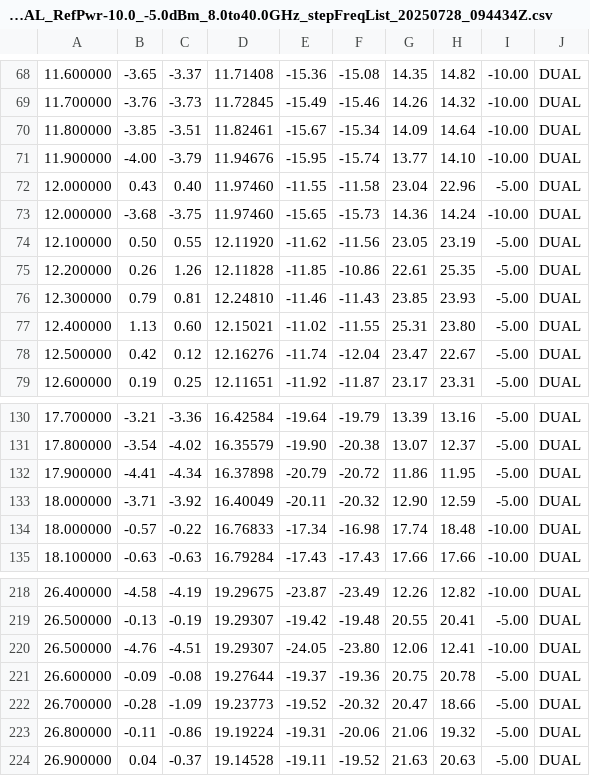
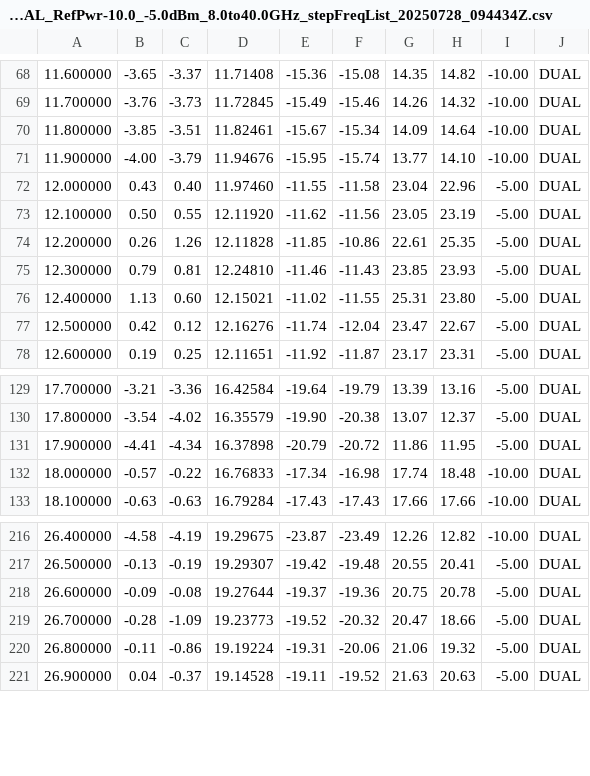
Before and after one commit to Aphranda/RNX_Demo, a CSV file: calibrations/archive/RNX_Cal_DUAL_RefPwr-10.0_-5.0dBm_8.0to40.0GHz_stepFreqList_20250728_094434Z.csv, drawn as a sheet; only a part is shown, gaps mark what is left out; the diff names each change by its address in the sheet, - before the commit and + after, or states it on an @@ line.

```diff
--- a/calibrations/archive/RNX_Cal_DUAL_RefPwr-10.0_-5.0dBm_8.0to40.0GHz_stepFreqList_20250728_094434Z.csv
+++ b/calibrations/archive/RNX_Cal_DUAL_RefPwr-10.0_-5.0dBm_8.0to40.0GHz_stepFreqList_20250728_094434Z.csv
-row 73: 12.000000 | -3.68 | -3.75 | 11.97460 | -15.65 | -15.73 | 14.36 | 14.24 | -10.00 | DUAL
-row 133: 18.000000 | -3.71 | -3.92 | 16.40049 | -20.11 | -20.32 | 12.90 | 12.59 | -5.00 | DUAL
-row 220: 26.500000 | -4.76 | -4.51 | 19.29307 | -24.05 | -23.80 | 12.06 | 12.41 | -10.00 | DUAL
```
Also changed, not shown: 4 other files.
